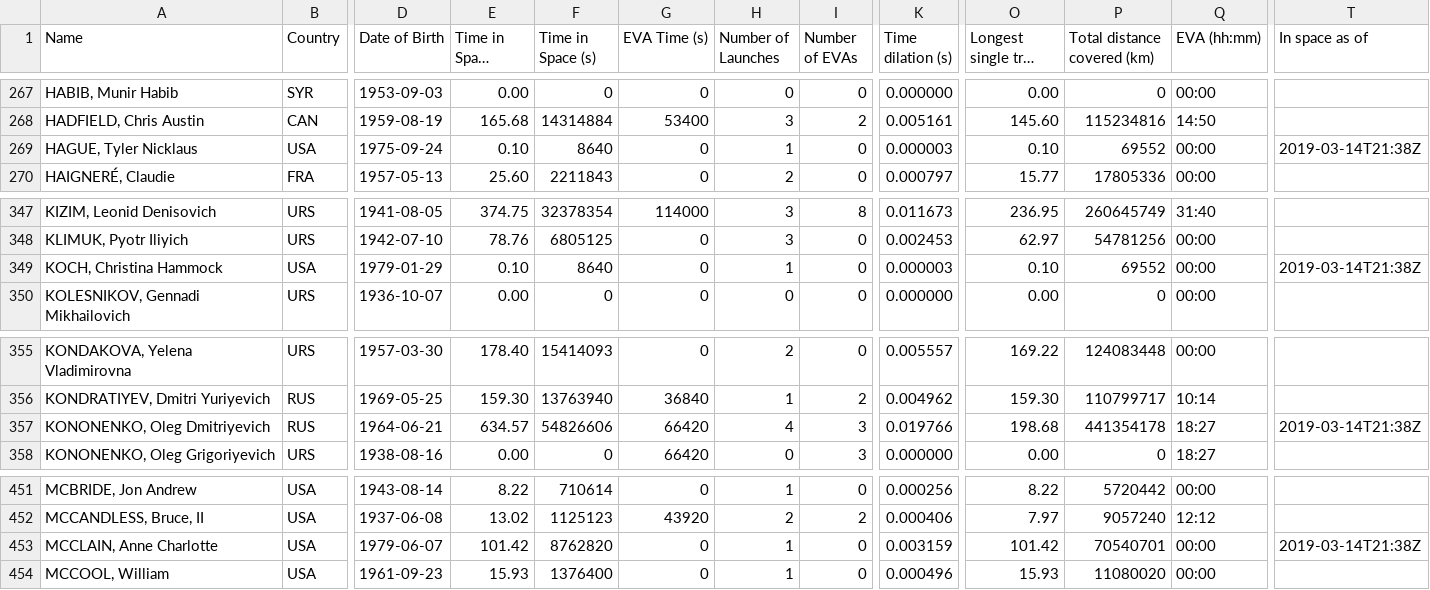
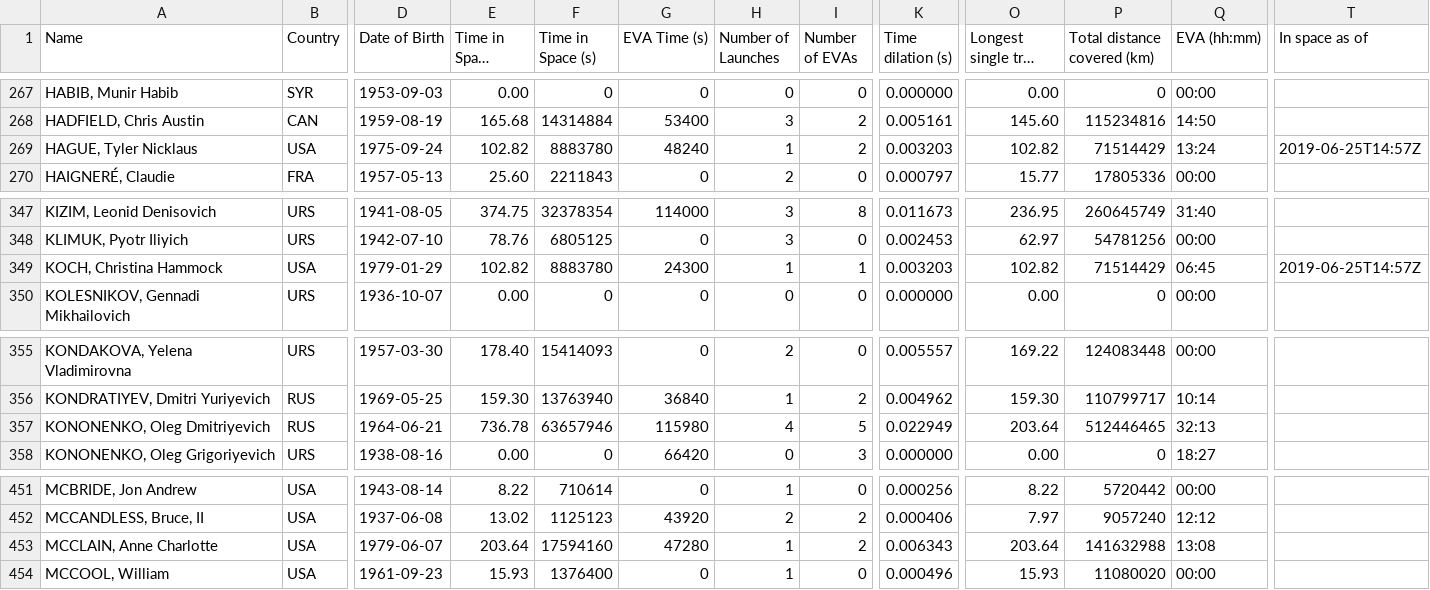
Before and after one commit to cosmos-book/cosmos-book.github.io, a TSV file: human-spaceflight/data/processed/astronauts.tsv, drawn as a sheet; only a part is shown, gaps mark what is left out; long unchanged cells end in …; the diff covers the shown part only; the diff names each change by its address in the sheet, - before the commit and + after, or states it on an @@ line.

```diff
--- a/human-spaceflight/data/processed/astronauts.tsv
+++ b/human-spaceflight/data/processed/astronauts.tsv
-E269 (Time in Space (days)): 0.10
+E269 (Time in Space (days)): 102.82
-F269 (Time in Space (s)): 8640
+F269 (Time in Space (s)): 8883780
-G269 (EVA Time (s)): 0
+G269 (EVA Time (s)): 48240
-I269 (Number of EVAs): 0
+I269 (Number of EVAs): 2
-K269 (Time dilation (s)): 0.000003
+K269 (Time dilation (s)): 0.003203
-O269 (Longest single trip (days)): 0.10
+O269 (Longest single trip (days)): 102.82
-P269 (Total distance covered (km)): 69552
+P269 (Total distance covered (km)): 71514429
-Q269 (EVA (hh:mm)): 00:00
+Q269 (EVA (hh:mm)): 13:24
-T269 (In space as of): 2019-03-14T21:38Z
+T269 (In space as of): 2019-06-25T14:57Z
-E349 (Time in Space (days)): 0.10
+E349 (Time in Space (days)): 102.82
-F349 (Time in Space (s)): 8640
+F349 (Time in Space (s)): 8883780
-G349 (EVA Time (s)): 0
+G349 (EVA Time (s)): 24300
-I349 (Number of EVAs): 0
+I349 (Number of EVAs): 1
-K349 (Time dilation (s)): 0.000003
+K349 (Time dilation (s)): 0.003203
-O349 (Longest single trip (days)): 0.10
+O349 (Longest single trip (days)): 102.82
-P349 (Total distance covered (km)): 69552
+P349 (Total distance covered (km)): 71514429
-Q349 (EVA (hh:mm)): 00:00
+Q349 (EVA (hh:mm)): 06:45
-T349 (In space as of): 2019-03-14T21:38Z
+T349 (In space as of): 2019-06-25T14:57Z
-E357 (Time in Space (days)): 634.57
+E357 (Time in Space (days)): 736.78
-F357 (Time in Space (s)): 54826606
+F357 (Time in Space (s)): 63657946
-G357 (EVA Time (s)): 66420
+G357 (EVA Time (s)): 115980
-I357 (Number of EVAs): 3
+I357 (Number of EVAs): 5
-K357 (Time dilation (s)): 0.019766
+K357 (Time dilation (s)): 0.022949
-O357 (Longest single trip (days)): 198.68
+O357 (Longest single trip (days)): 203.64
-P357 (Total distance covered (km)): 441354178
+P357 (Total distance covered (km)): 512446465
-Q357 (EVA (hh:mm)): 18:27
+Q357 (EVA (hh:mm)): 32:13
-T357 (In space as of): 2019-03-14T21:38Z
+T357 (In space as of): (empty)
-E453 (Time in Space (days)): 101.42
+E453 (Time in Space (days)): 203.64
-F453 (Time in Space (s)): 8762820
+F453 (Time in Space (s)): 17594160
-G453 (EVA Time (s)): 0
+G453 (EVA Time (s)): 47280
-I453 (Number of EVAs): 0
+I453 (Number of EVAs): 2
-K453 (Time dilation (s)): 0.003159
+K453 (Time dilation (s)): 0.006343
-O453 (Longest single trip (days)): 101.42
+O453 (Longest single trip (days)): 203.64
-P453 (Total distance covered (km)): 70540701
+P453 (Total distance covered (km)): 141632988
-Q453 (EVA (hh:mm)): 00:00
+Q453 (EVA (hh:mm)): 13:08
-T453 (In space as of): 2019-03-14T21:38Z
+T453 (In space as of): (empty)
```
Also changed, not shown: 20 edited cells elsewhere in this file, 12 other files.
